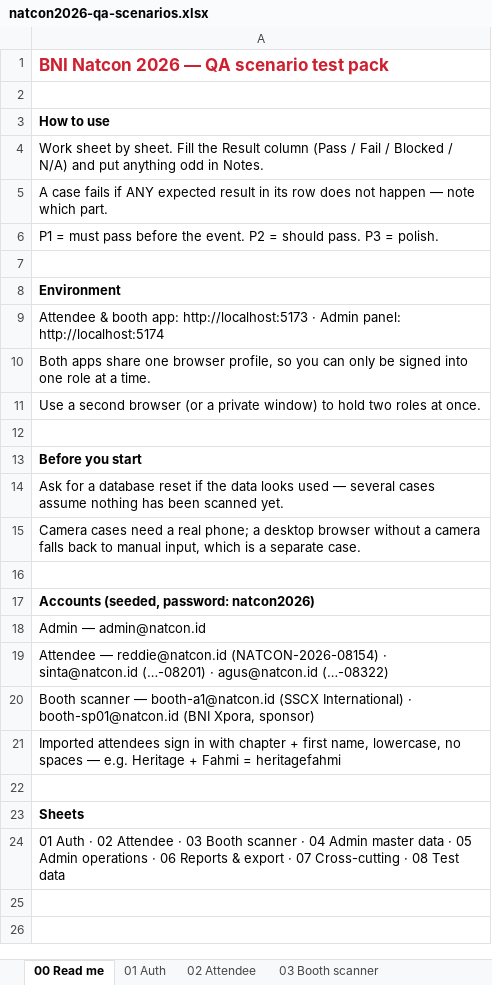
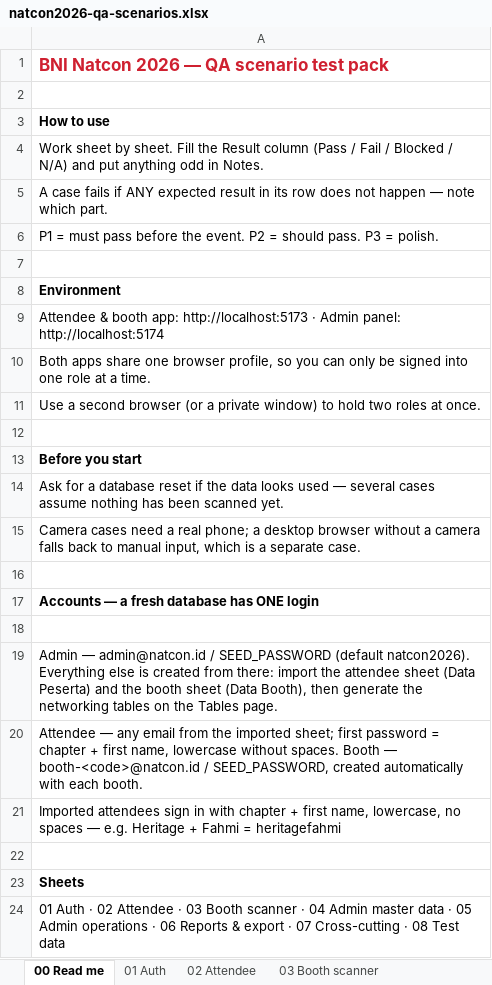
Before and after one commit to syabanf/bni-natcon, an Excel workbook: docs/qa/natcon2026-qa-scenarios.xlsx, sheet 00 Read me, drawn as a sheet; values as stored, in another font and other column widths than the file's, no borders; the diff names each change by its address in the sheet, - before the commit and + after, or states it on an @@ line.

```diff
--- a/docs/qa/natcon2026-qa-scenarios.xlsx (sheet 00 Read me)
+++ b/docs/qa/natcon2026-qa-scenarios.xlsx (sheet 00 Read me)
-A17: Accounts (seeded, password: natcon2026)
+A17: Accounts — a fresh database has ONE login
-A18: Admin — admin@natcon.id
+A18: (empty)
-A19: Attendee — reddie@natcon.id (NATCON-2026-08154) · sinta@natcon.id (…-08201) · agus@natcon.id (…-08322)
+A19: Admin — admin@natcon.id / SEED_PASSWORD (default natcon2026). Everything else is created from there: import the attendee sheet (Data Peserta) and the booth sheet (Data Booth), then generate the networking tables on the Tables page.
-A20: Booth scanner — booth-a1@natcon.id (SSCX International) · booth-sp01@natcon.id (BNI Xpora, sponsor)
+A20: Attendee — any email from the imported sheet; first password = chapter + first name, lowercase without spaces. Booth — booth-<code>@natcon.id / SEED_PASSWORD, created automatically with each booth.
```
Also changed, not shown: sheet 08 Test data, sheet 01 Auth, 10 other files.
